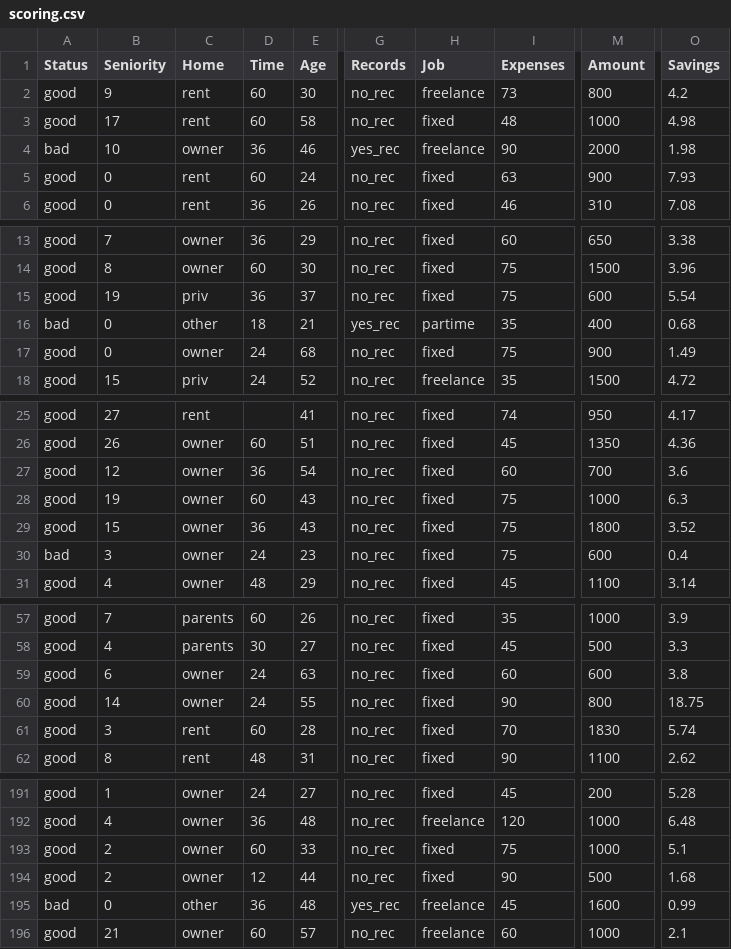
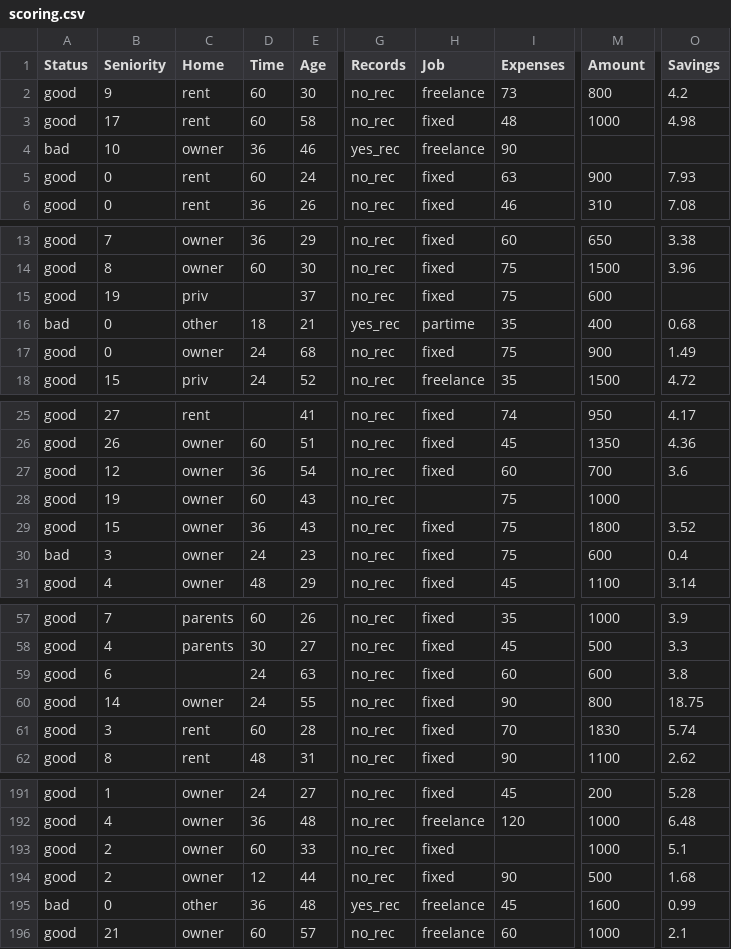
Before and after one commit to YA26/MissingValuesHandler, a CSV file: MissingValuesHandler/data/scoring.csv, drawn as a sheet; only a part is shown, gaps mark what is left out; the diff covers the shown part only; the diff names each change by its address in the sheet, - before the commit and + after, or states it on an @@ line.

```diff
--- a/MissingValuesHandler/data/scoring.csv
+++ b/MissingValuesHandler/data/scoring.csv
-M4 (Amount): 2000
+M4 (Amount): (empty)
-O4 (Savings): 1.98
+O4 (Savings): (empty)
-D15 (Time): 36
+D15 (Time): (empty)
-O15 (Savings): 5.54
+O15 (Savings): (empty)
-H28 (Job): fixed
+H28 (Job): (empty)
-O28 (Savings): 6.3
+O28 (Savings): (empty)
-C59 (Home): owner
+C59 (Home): (empty)
-I193 (Expenses): 75
+I193 (Expenses): (empty)
```
Also changed, not shown: 3 edited cells elsewhere in this file, MissingValuesHandler/data/Advertising_no_nan.csv, MissingValuesHandler/data/Loan_approval_no_nan.csv, 6 other files.
